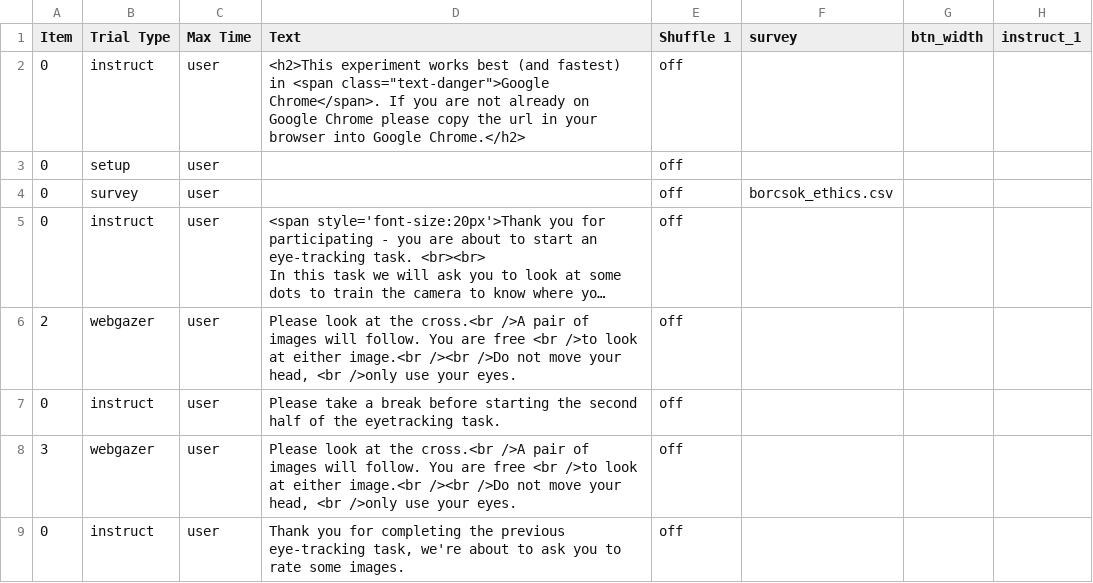
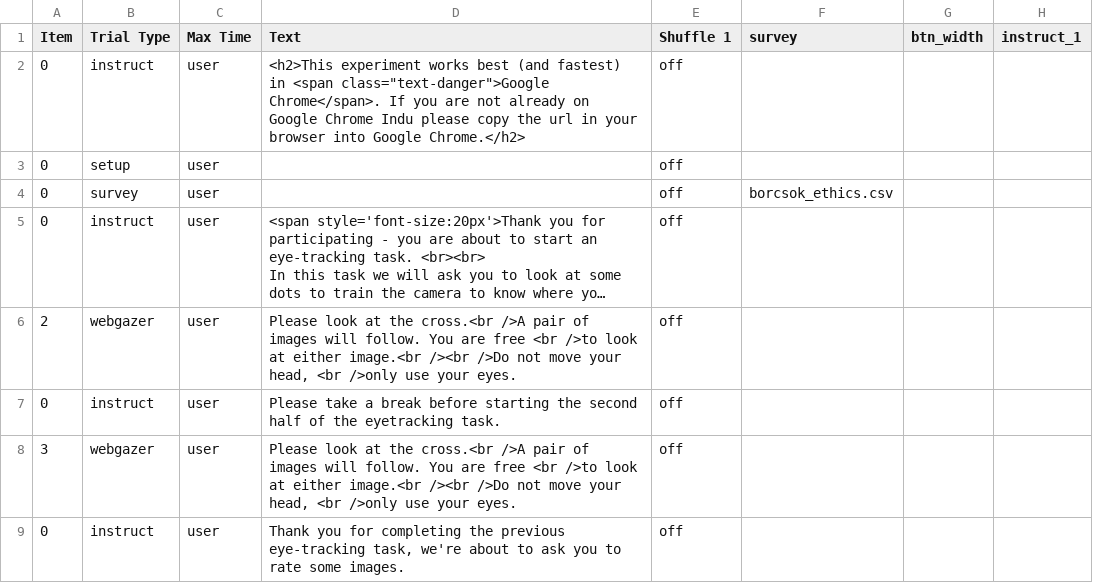
Before and after one commit to dubey-haffey-2/autumn-2020, a CSV file: web/User/Experiments/borcsok_2020_complete/procedure_1.csv, drawn as a sheet; only a part is shown; long unchanged cells end in …; the diff names each change by its address in the sheet, - before the commit and + after, or states it on an @@ line.

```diff
--- a/web/User/Experiments/borcsok_2020_complete/procedure_1.csv
+++ b/web/User/Experiments/borcsok_2020_complete/procedure_1.csv
-D2 (Text): …Google Chrome please copy…
+D2 (Text): …Google Chrome Indu please copy…
```
Also changed, not shown: 2 other files.
